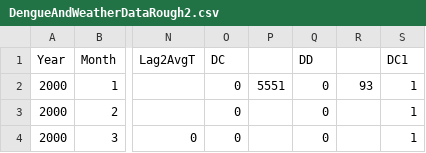
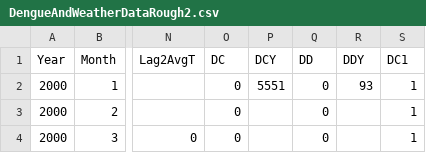
Before and after one commit to nayeemlab/Dengue-Geographical-Shift, a CSV file: DengueAndWeatherDataRough2.csv, drawn as a sheet; only a part is shown, gaps mark what is left out; the diff names each change by its address in the sheet, - before the commit and + after, or states it on an @@ line.

```diff
--- a/DengueAndWeatherDataRough2.csv
+++ b/DengueAndWeatherDataRough2.csv
-P1: (empty)
+P1: DCY
-R1: (empty)
+R1: DDY
```
Also changed, not shown: 1 other file.
